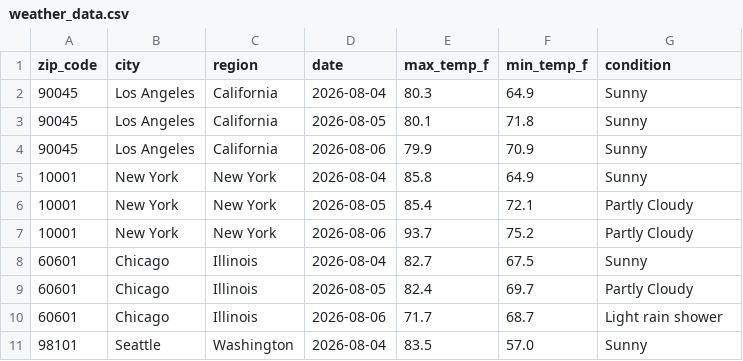
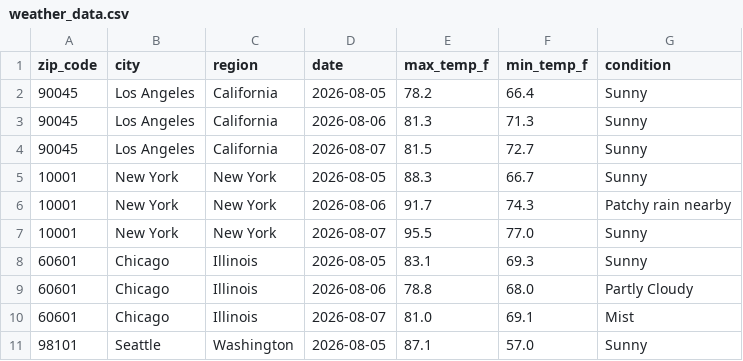
Before and after one commit to lontok/weather-api-pipeline-test, a CSV file: weather_data.csv, drawn as a sheet; only a part is shown; the diff covers the shown part only.

```diff
--- a/weather_data.csv
+++ b/weather_data.csv
@@ -1,11 +1,11 @@
 zip_code,city,region,date,max_temp_f,min_temp_f,condition
-90045,Los Angeles,California,2026-08-04,80.3,64.9,Sunny
-90045,Los Angeles,California,2026-08-05,80.1,71.8,Sunny
-90045,Los Angeles,California,2026-08-06,79.9,70.9,Sunny
-10001,New York,New York,2026-08-04,85.8,64.9,Sunny
-10001,New York,New York,2026-08-05,85.4,72.1,Partly Cloudy
-10001,New York,New York,2026-08-06,93.7,75.2,Partly Cloudy
-60601,Chicago,Illinois,2026-08-04,82.7,67.5,Sunny
-60601,Chicago,Illinois,2026-08-05,82.4,69.7,Partly Cloudy
-60601,Chicago,Illinois,2026-08-06,71.7,68.7,Light rain shower
-98101,Seattle,Washington,2026-08-04,83.5,57.0,Sunny
+90045,Los Angeles,California,2026-08-05,78.2,66.4,Sunny
+90045,Los Angeles,California,2026-08-06,81.3,71.3,Sunny
+90045,Los Angeles,California,2026-08-07,81.5,72.7,Sunny
+10001,New York,New York,2026-08-05,88.3,66.7,Sunny
+10001,New York,New York,2026-08-06,91.7,74.3,Patchy rain nearby
+10001,New York,New York,2026-08-07,95.5,77.0,Sunny
+60601,Chicago,Illinois,2026-08-05,83.1,69.3,Sunny
+60601,Chicago,Illinois,2026-08-06,78.8,68.0,Partly Cloudy
+60601,Chicago,Illinois,2026-08-07,81.0,69.1,Mist
+98101,Seattle,Washington,2026-08-05,87.1,57.0,Sunny
```
Also changed, not shown: 158 edited cells elsewhere in this file.
